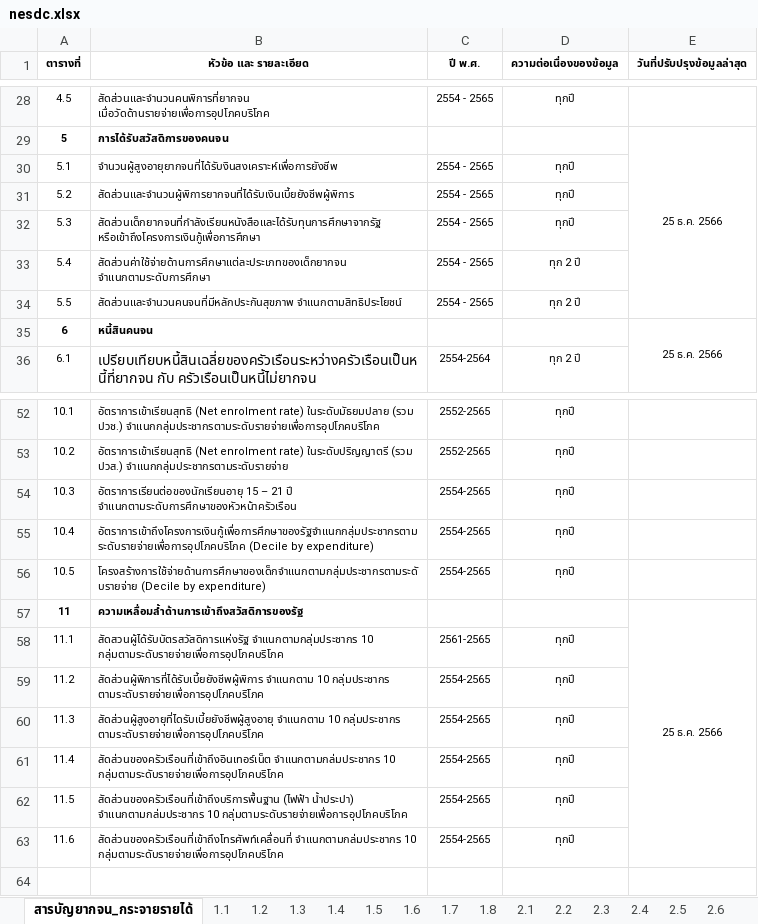
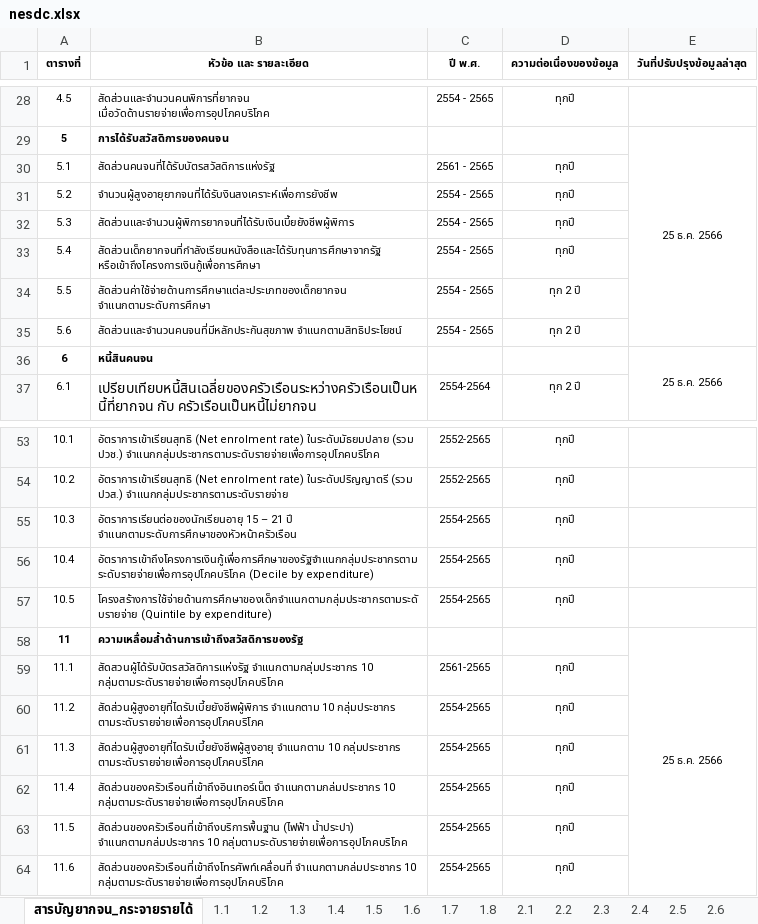
Before and after one commit to fsolt/swiid, an Excel workbook: data-raw/nesdc.xlsx, sheet สารบัญยากจน_กระจายรายได้, drawn as a sheet; only a part is shown, gaps mark what is left out; values as stored, in another font and other column widths than the file's, no borders; addresses are those after the commit; the diff names each change by its address in the sheet, - before the commit and + after, or states it on an @@ line.

```diff
--- a/data-raw/nesdc.xlsx (sheet สารบัญยากจน_กระจายรายได้)
+++ b/data-raw/nesdc.xlsx (sheet สารบัญยากจน_กระจายรายได้)
+row 30: 5.1 | สัดส่วนคนจนที่ได้รับบัตรสวัสดิการแห่งรัฐ | 2561 - 2565 | ทุกปี
@@ column A (ตารางที่) renumbered between rows 31 and 35 @@
-B57 (หัวข้อ และ รายละเอียด): โครงสร้างการใช้จ่ายด้านการศึกษาของเด็กจำแนกตามกลุ่มประชากรตามระดับรายจ่าย (Decile by expenditure)
+B57 (หัวข้อ และ รายละเอียด): โครงสร้างการใช้จ่ายด้านการศึกษาของเด็กจำแนกตามกลุ่มประชากรตามระดับรายจ่าย (Quintile by expenditure)
-B60 (หัวข้อ และ รายละเอียด): สัดส่วนผู้พิการที่ได้รับเบี้ยยังชีพผู้พิการ จำแนกตาม 10…
+B60 (หัวข้อ และ รายละเอียด): สัดส่วนผู้สูงอายุที่ไดรับเบี้ยยังชีพผู้พิการ จำแนกตาม 10…
```
Also changed, not shown: sheet 5.5, sheet 5.4, sheet 5.2, sheet 5.3, sheet 5.1, sheet 3.1, other sheet tabs, 5 other files.
